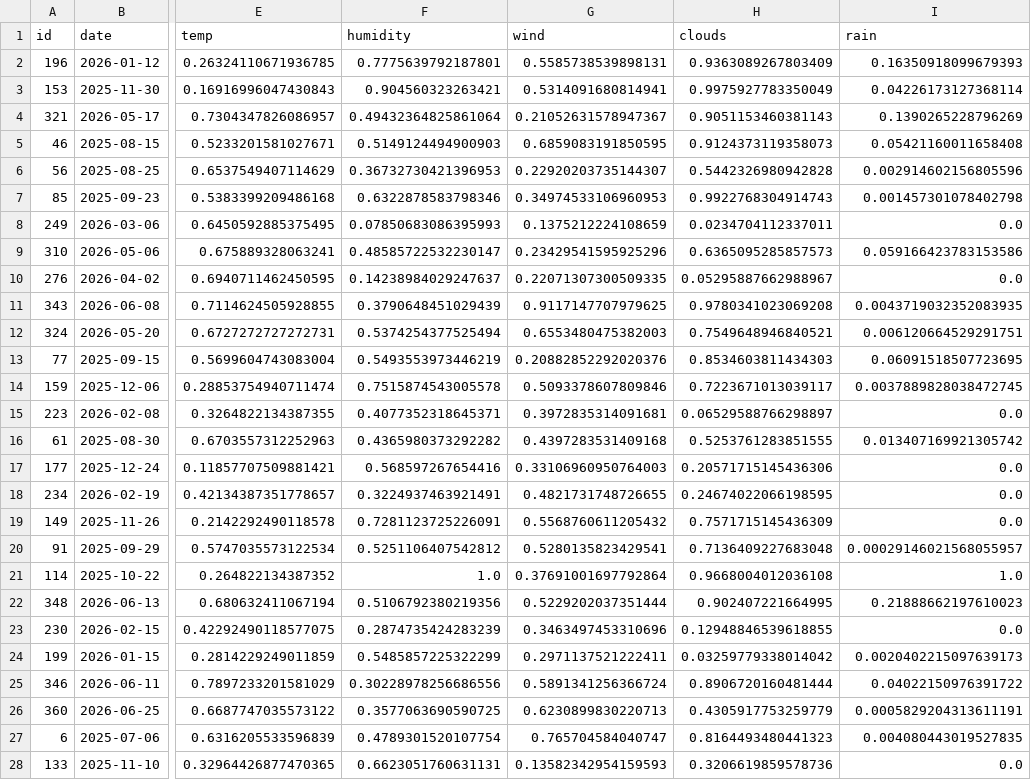
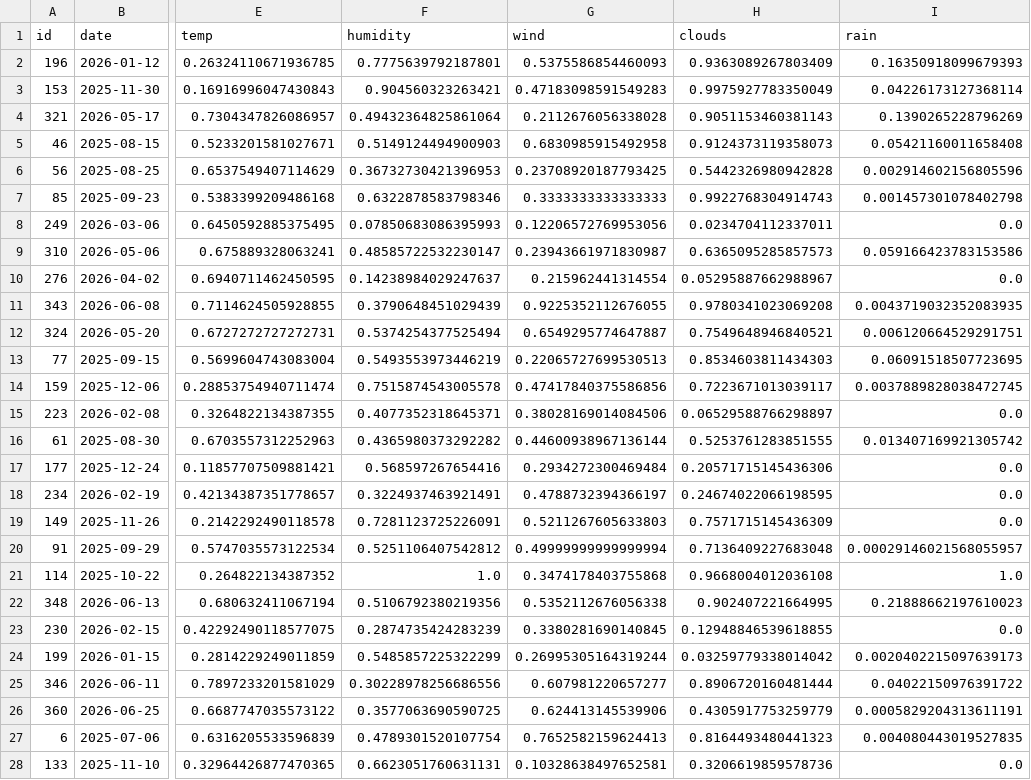
Before and after one commit to SpruceGabriela/CST8504_Assignment1, a CSV file: data/processed/validation.csv, drawn as a sheet; only a part is shown, gaps mark what is left out; the diff covers the shown part only; the diff names each change by its address in the sheet, - before the commit and + after, or states it on an @@ line.

```diff
--- a/data/processed/validation.csv
+++ b/data/processed/validation.csv
-G2 (wind): 0.5585738539898131
+G2 (wind): 0.5375586854460093
-G3 (wind): 0.5314091680814941
+G3 (wind): 0.47183098591549283
-G4 (wind): 0.21052631578947367
+G4 (wind): 0.2112676056338028
-G5 (wind): 0.6859083191850595
+G5 (wind): 0.6830985915492958
-G6 (wind): 0.22920203735144307
+G6 (wind): 0.23708920187793425
-G7 (wind): 0.34974533106960953
+G7 (wind): 0.3333333333333333
-G8 (wind): 0.1375212224108659
+G8 (wind): 0.12206572769953056
-G9 (wind): 0.23429541595925296
+G9 (wind): 0.23943661971830987
-G10 (wind): 0.22071307300509335
+G10 (wind): 0.215962441314554
-G11 (wind): 0.9117147707979625
+G11 (wind): 0.9225352112676055
-G12 (wind): 0.6553480475382003
+G12 (wind): 0.6549295774647887
-G13 (wind): 0.20882852292020376
+G13 (wind): 0.22065727699530513
-G14 (wind): 0.5093378607809846
+G14 (wind): 0.47417840375586856
-G15 (wind): 0.3972835314091681
+G15 (wind): 0.38028169014084506
-G16 (wind): 0.4397283531409168
+G16 (wind): 0.44600938967136144
-G17 (wind): 0.33106960950764003
+G17 (wind): 0.2934272300469484
-G18 (wind): 0.4821731748726655
+G18 (wind): 0.4788732394366197
-G19 (wind): 0.5568760611205432
+G19 (wind): 0.5211267605633803
-G20 (wind): 0.5280135823429541
+G20 (wind): 0.49999999999999994
-G21 (wind): 0.37691001697792864
+G21 (wind): 0.3474178403755868
-G22 (wind): 0.5229202037351444
+G22 (wind): 0.5352112676056338
-G23 (wind): 0.3463497453310696
+G23 (wind): 0.3380281690140845
-G24 (wind): 0.2971137521222411
+G24 (wind): 0.26995305164319244
-G25 (wind): 0.5891341256366724
+G25 (wind): 0.607981220657277
-G26 (wind): 0.6230899830220713
+G26 (wind): 0.624413145539906
-G27 (wind): 0.765704584040747
+G27 (wind): 0.7652582159624413
-G28 (wind): 0.13582342954159593
+G28 (wind): 0.10328638497652581
```
Also changed, not shown: 27 edited cells elsewhere in this file, data/processed/data_set_prepared.csv, data/processed/test.csv, 10 other files.
